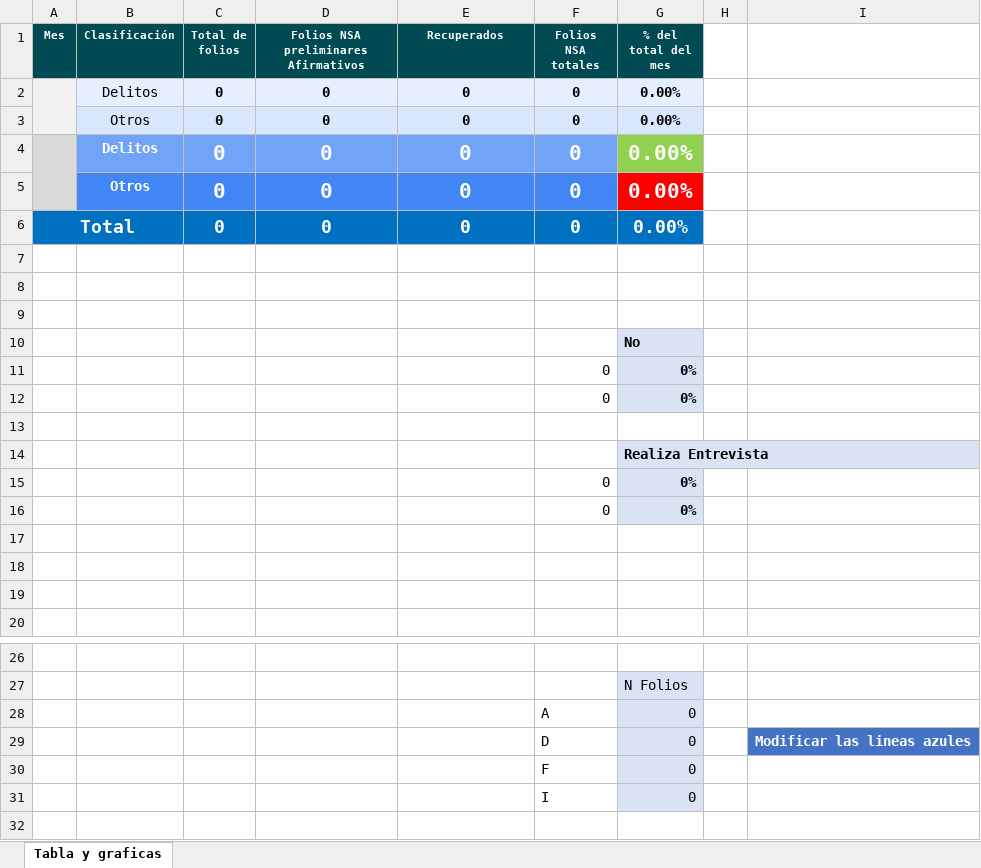
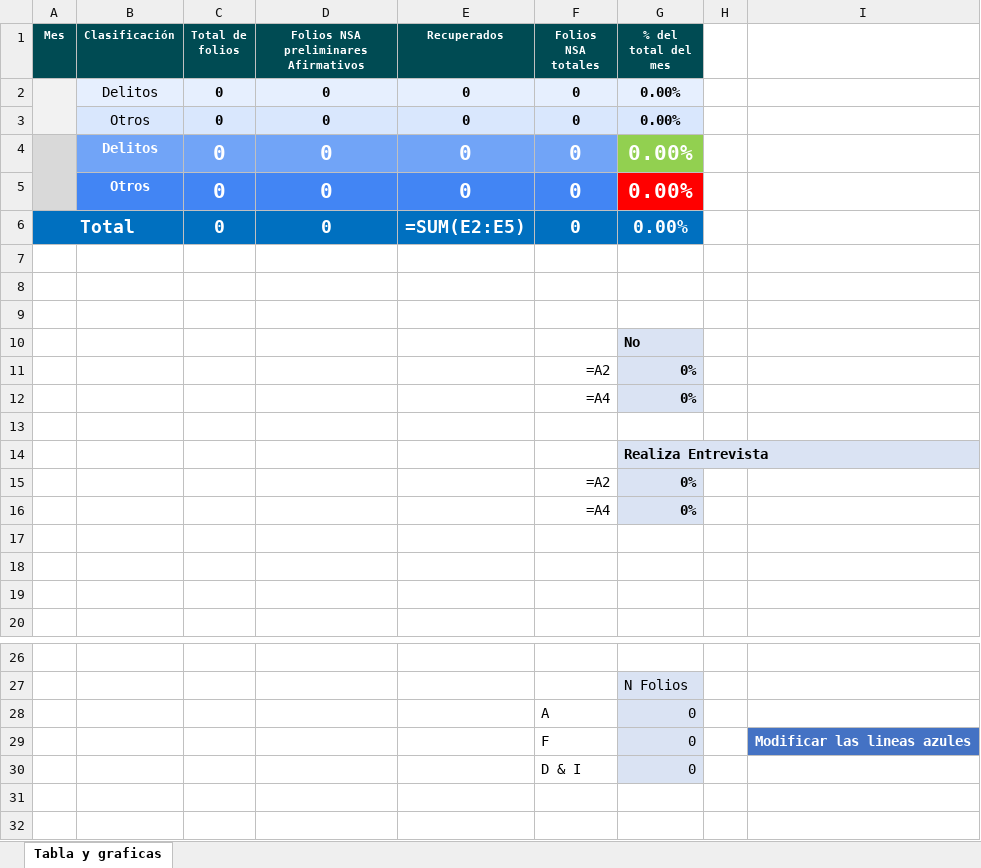
Before and after one commit to DannyDelValle/C5-comment-analysis, an Excel workbook: Tabla y graficas.xlsx, sheet Tabla y graficas, drawn as a sheet; only a part is shown, gaps mark what is left out; values as stored, in another font and other column widths than the file's, no borders; formulas without a stored value are shown as written; charts and pictures not drawn; removed rows and columns are numbered as before the commit, all else as after; the diff names each change by its address in the sheet, - before the commit and + after, or states it on an @@ line.

```diff
--- a/Tabla y graficas.xlsx (sheet Tabla y graficas)
+++ b/Tabla y graficas.xlsx (sheet Tabla y graficas)
-E6 (Recuperados): 0
+E6 (Recuperados): =SUM(E2:E5)
-F11 (Folios NSA totales): 0
+F11 (Folios NSA totales): =A2
-F12 (Folios NSA totales): 0
+F12 (Folios NSA totales): =A4
-F15 (Folios NSA totales): 0
+F15 (Folios NSA totales): =A2
-F16 (Folios NSA totales): 0
+F16 (Folios NSA totales): =A4
-F29 (Folios NSA totales): D
+F29 (Folios NSA totales): F
-row 30:  |  |  |  |  | F | 0
-F30 (Folios NSA totales): I
+F30 (Folios NSA totales): D & I
+row 31: (empty)
```
Also changed, not shown: charts or pictures, 3 other files.
